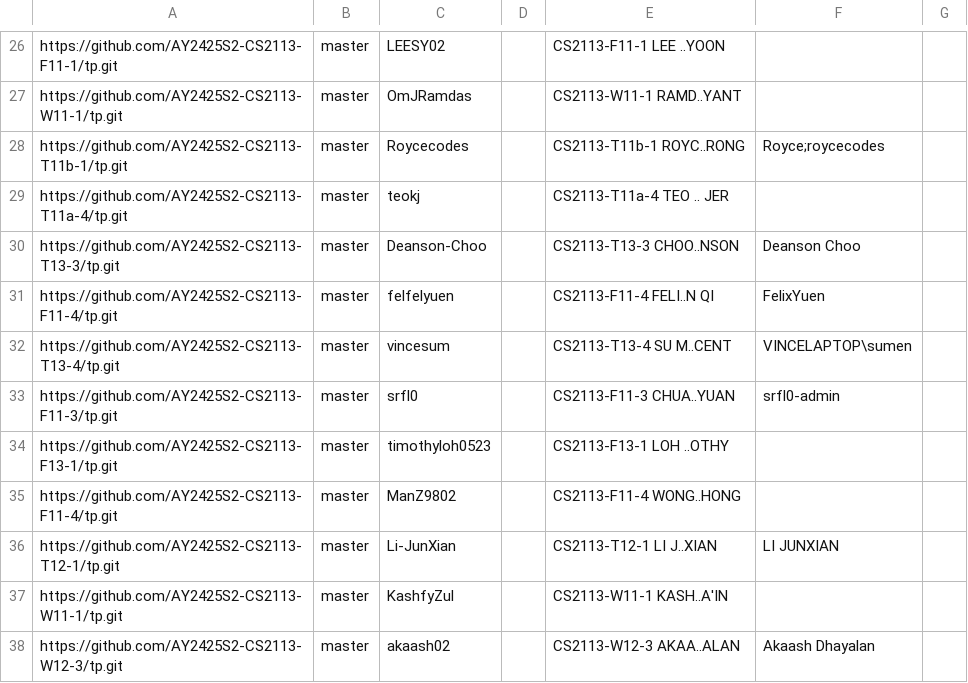
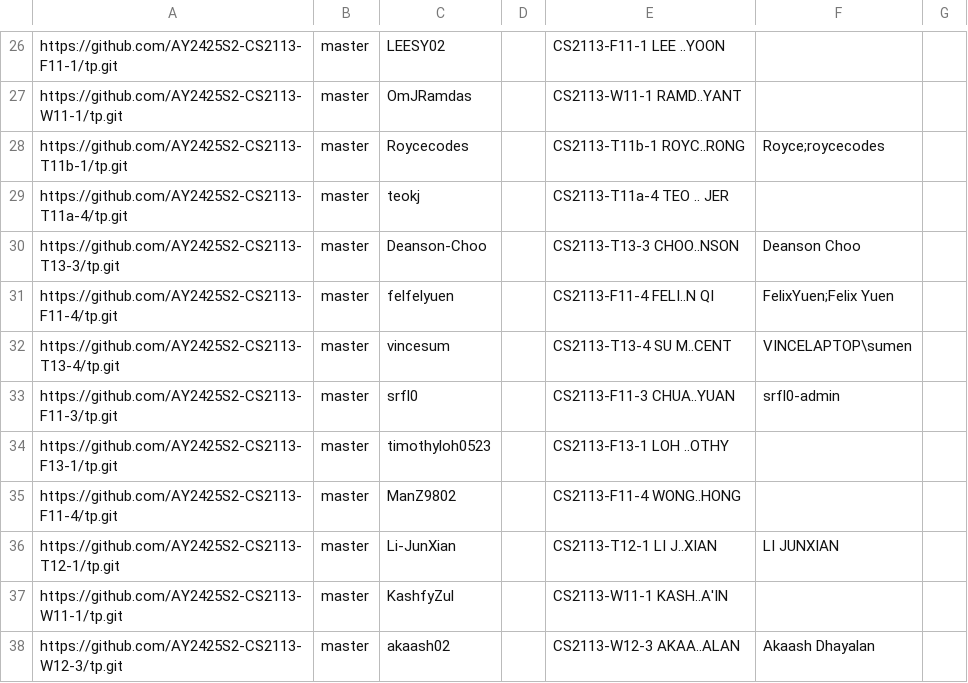
Before and after one commit to nus-cs2113-AY2425S2/tp-dashboard, a CSV file: config/author-config.csv, drawn as a sheet; only a part is shown, gaps mark what is left out.

Commit message:
Update configs

```diff
--- a/config/author-config.csv
+++ b/config/author-config.csv
@@ -30,3 +30,3 @@ https://github.com/AY2425S2-CS2113-T11a-4/tp.git,master,teokj,,CS2113-T11a-4 TEO
 https://github.com/AY2425S2-CS2113-T13-3/tp.git,master,Deanson-Choo,,CS2113-T13-3 CHOO..NSON,Deanson Choo,
-https://github.com/AY2425S2-CS2113-F11-4/tp.git,master,felfelyuen,,CS2113-F11-4 FELI..N QI,FelixYuen,
+https://github.com/AY2425S2-CS2113-F11-4/tp.git,master,felfelyuen,,CS2113-F11-4 FELI..N QI,FelixYuen;Felix Yuen,
 https://github.com/AY2425S2-CS2113-T13-4/tp.git,master,vincesum,,CS2113-T13-4 SU M..CENT,VINCELAPTOP\sumen,
```
